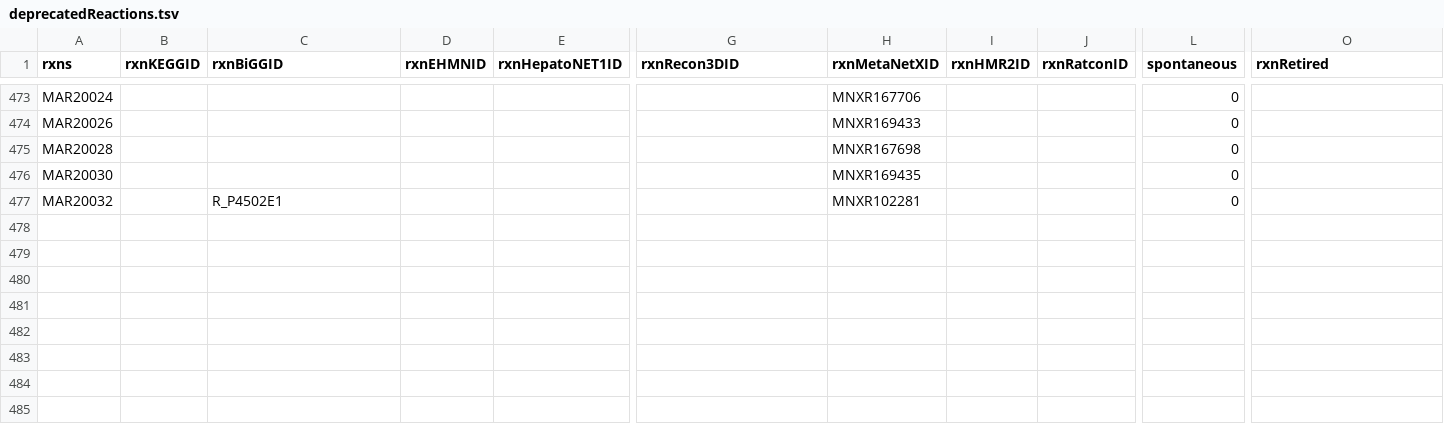
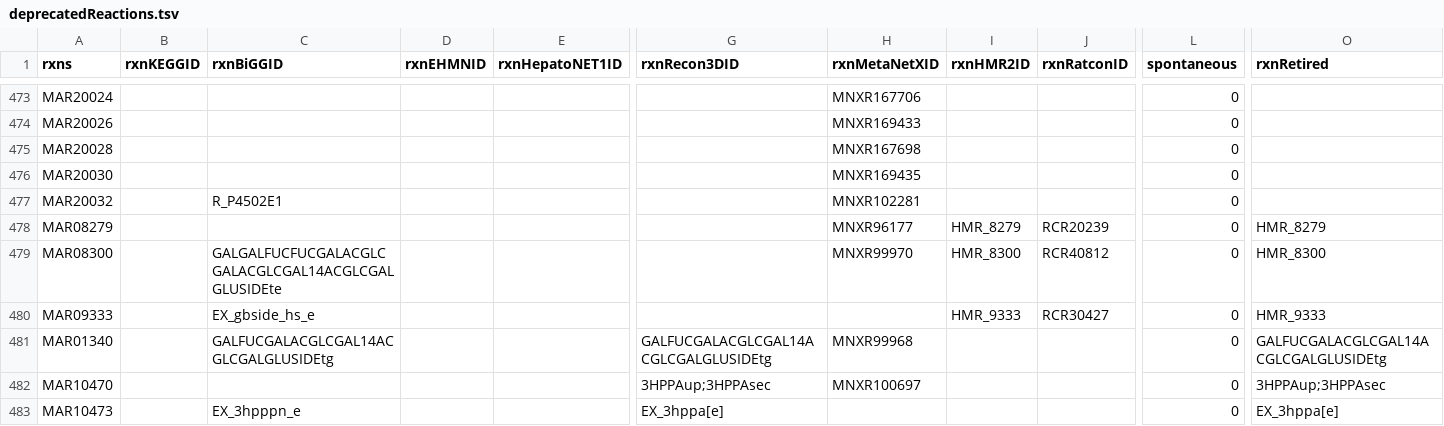
Before and after one commit to SysBioChalmers/Human-GEM, a TSV file: data/deprecatedIdentifiers/deprecatedReactions.tsv, drawn as a sheet; only a part is shown, gaps mark what is left out; rows hold the shown columns only; the diff names each change by its address in the sheet, - before the commit and + after, or states it on an @@ line.

```diff
--- a/data/deprecatedIdentifiers/deprecatedReactions.tsv
+++ b/data/deprecatedIdentifiers/deprecatedReactions.tsv
+row 478: MAR08279 |  |  |  |  |  | MNXR96177 | HMR_8279 | RCR20239 | 0 | HMR_8279
+row 479: MAR08300 |  | GALGALFUCFUCGALACGLCGALACGLCGAL14ACGLCGALGLUSIDEte |  |  |  | MNXR99970 | HMR_8300 | RCR40812 | 0 | HMR_8300
+row 480: MAR09333 |  | EX_gbside_hs_e |  |  |  |  | HMR_9333 | RCR30427 | 0 | HMR_9333
+row 481: MAR01340 |  | GALFUCGALACGLCGAL14ACGLCGALGLUSIDEtg |  |  | GALFUCGALACGLCGAL14ACGLCGALGLUSIDEtg | MNXR99968 |  |  | 0 | GALFUCGALACGLCGAL14ACGLCGALGLUSIDEtg
+row 482: MAR10470 |  |  |  |  | 3HPPAup;3HPPAsec | MNXR100697 |  |  | 0 | 3HPPAup;3HPPAsec
+row 483: MAR10473 |  | EX_3hpppn_e |  |  | EX_3hppa[e] |  |  |  | 0 | EX_3hppa[e]
```
Also changed, not shown: data/deprecatedIdentifiers/deprecatedMetabolites.tsv, data/testResults/balance_results.csv, 16 other files.
